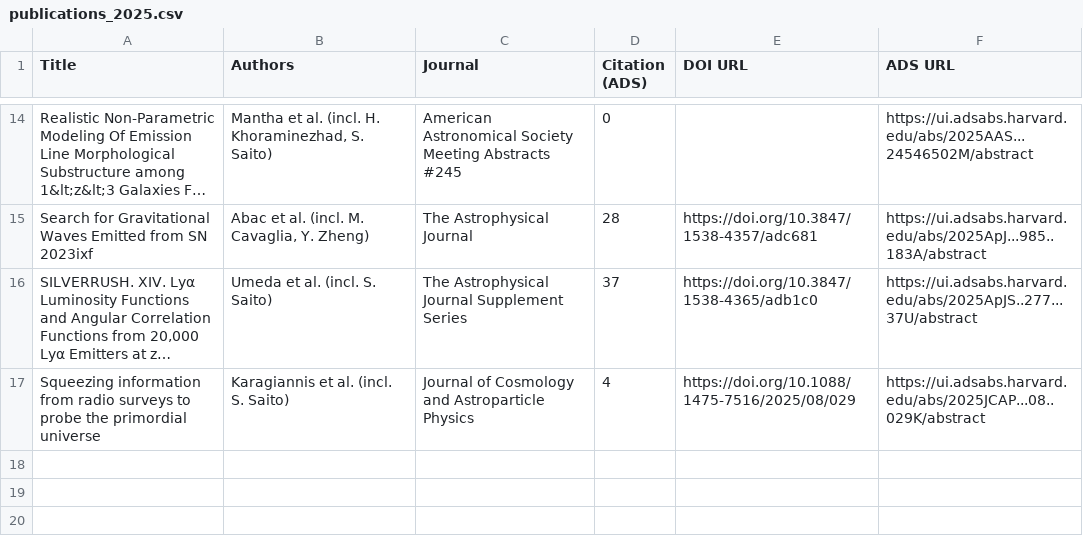
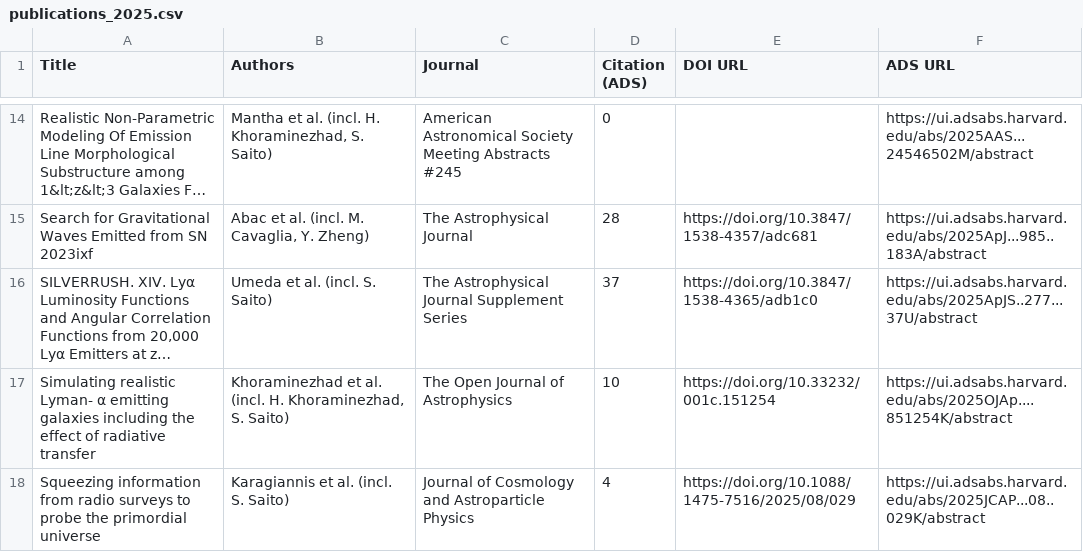
Before and after one commit to IMAC-MissouriST/imac-publications, a CSV file: docs/imac_affiliation_preview/publications_2025.csv, drawn as a sheet; only a part is shown, gaps mark what is left out; long unchanged cells end in …; the diff names each change by its address in the sheet, - before the commit and + after, or states it on an @@ line.

```diff
--- a/docs/imac_affiliation_preview/publications_2025.csv
+++ b/docs/imac_affiliation_preview/publications_2025.csv
+row 17: Simulating realistic Lyman- α emitting galaxies including the effect of radiative transfer | Khoraminezhad et al. (incl. H. Khoraminezhad, S. Saito) | The Open Journal of Astrophysics | 10 | https://doi.org/10.33232/001c.151254 | https://ui.adsabs.harvard.edu/abs/2025OJAp....851254K/abstract
```
Also changed, not shown: 6 other files.
